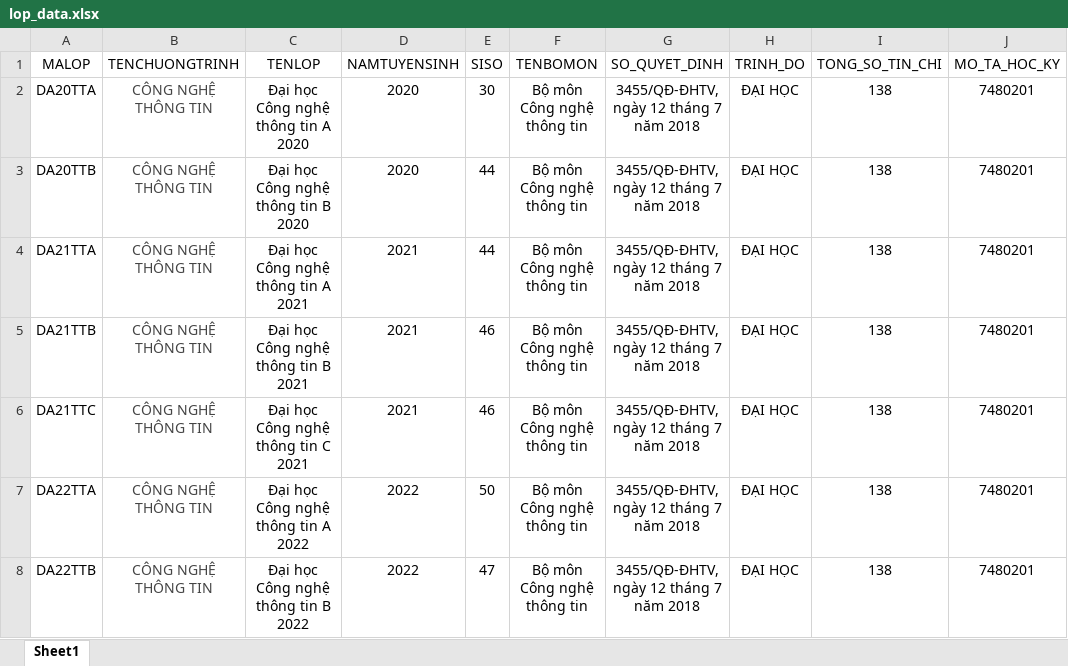
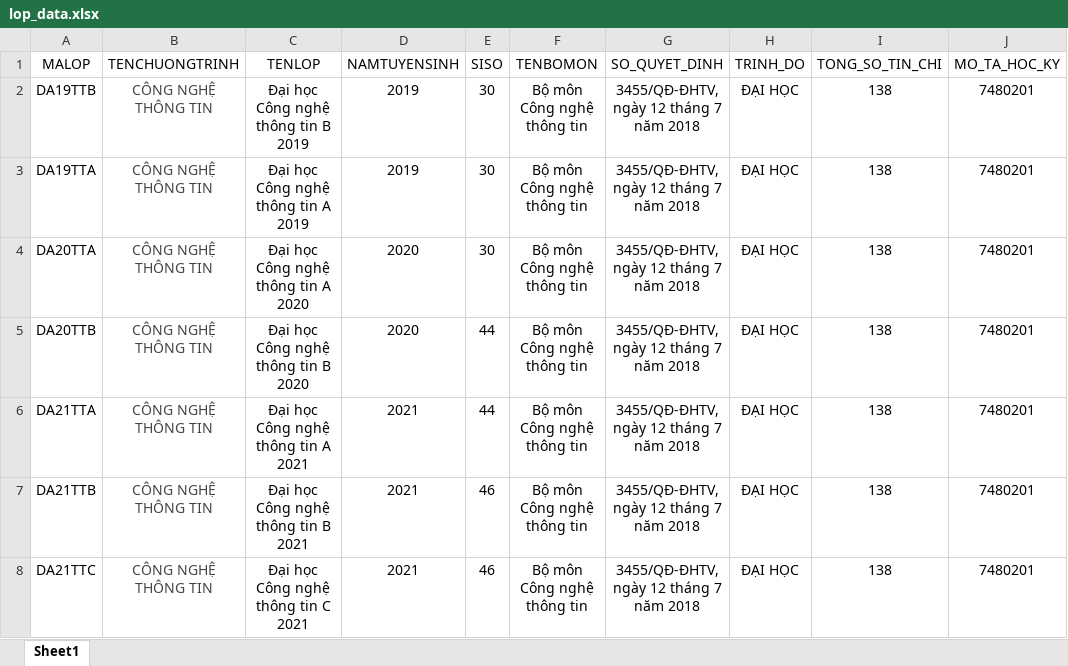
Before and after one commit to tinthanhtv2014/Application-Managing-and-Optimizing-Faculty-Teaching-Hours, an Excel workbook: Tài liệu/lop_data.xlsx, sheet Sheet1, drawn as a sheet; only a part is shown; the shorter side is filled out with more unchanged rows; values as stored, in another font and other column widths than the file's, no borders; the diff names each change by its address in the sheet, - before the commit and + after, or states it on an @@ line.

```diff
--- a/Tài liệu/lop_data.xlsx (sheet Sheet1)
+++ b/Tài liệu/lop_data.xlsx (sheet Sheet1)
+row 2: DA19TTB | CÔNG NGHỆ THÔNG TIN | Đại học Công nghệ thông tin B 2019 | 2019 | 30 | Bộ môn Công nghệ thông tin | 3455/QĐ-ĐHTV, ngày 12 tháng 7 năm 2018 | ĐẠI HỌC | 138 | 7480201
+row 3: DA19TTA | CÔNG NGHỆ THÔNG TIN | Đại học Công nghệ thông tin A 2019 | 2019 | 30 | Bộ môn Công nghệ thông tin | 3455/QĐ-ĐHTV, ngày 12 tháng 7 năm 2018 | ĐẠI HỌC | 138 | 7480201
```
Also changed, not shown: Tài liệu/chitietphancong_thuocbomon_CNTT.xlsx, 6 other files.
